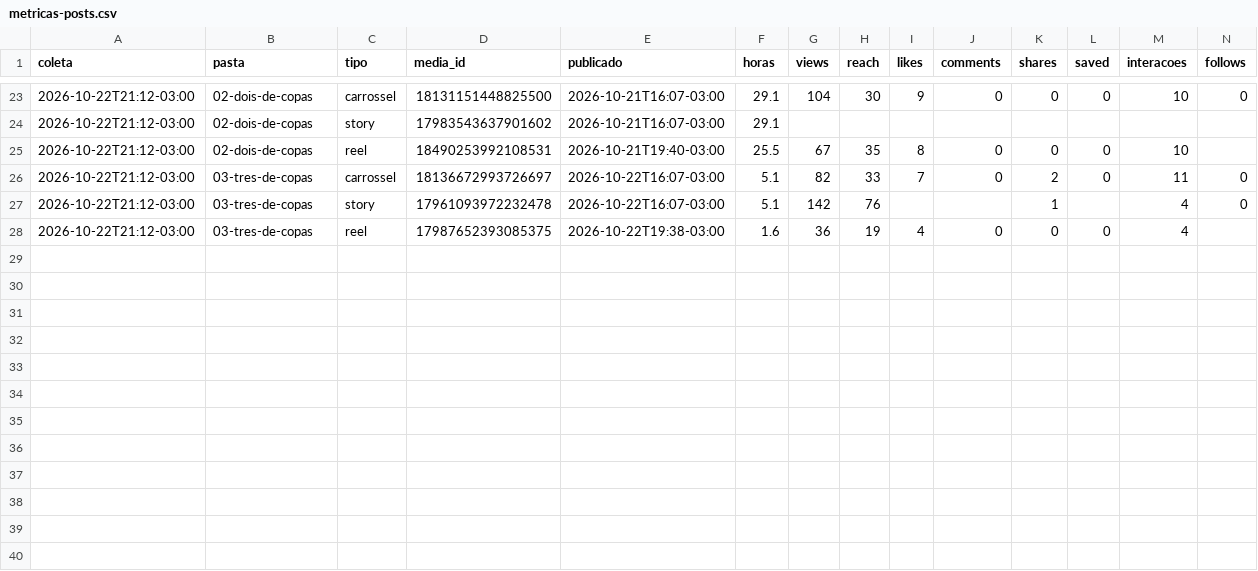
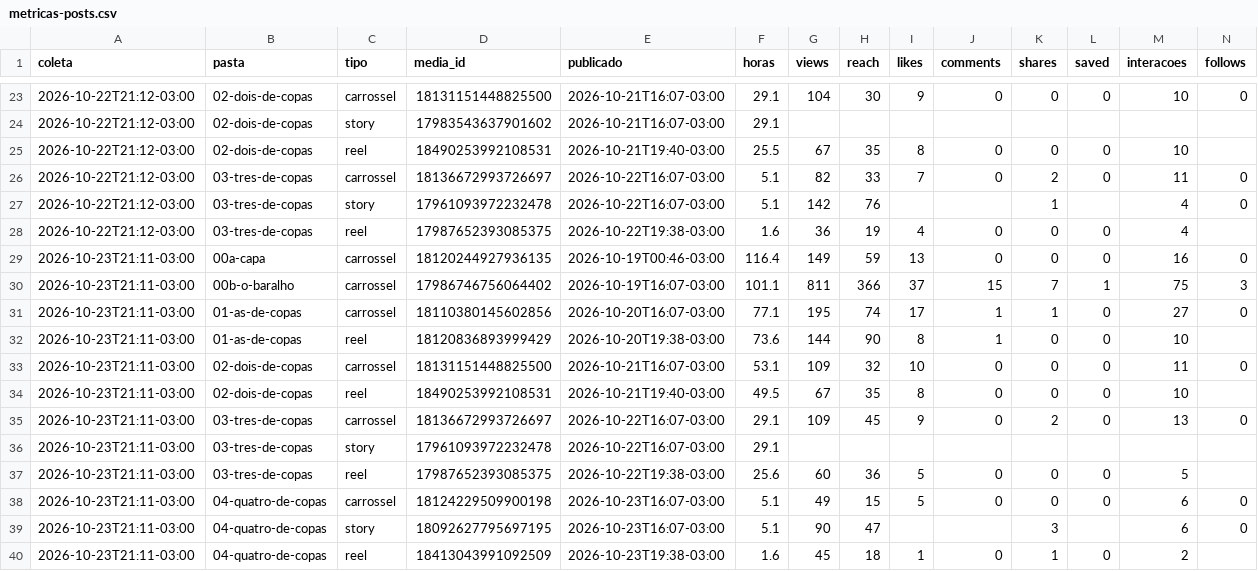
Before and after one commit to educorplucasmorais-svg/baralho-do-zeca, a CSV file: metricas-posts.csv, drawn as a sheet; only a part is shown, gaps mark what is left out; rows hold the shown columns only; the diff names each change by its address in the sheet, - before the commit and + after, or states it on an @@ line.

Commit message:
Metricas de 2026-10-24

```diff
--- a/metricas-posts.csv
+++ b/metricas-posts.csv
+row 29: 2026-10-23T21:11-03:00 | 00a-capa | carrossel | 18120244927936135 | 2026-10-19T00:46-03:00 | 116.4 | 149 | 59 | 13 | 0 | 0 | 0 | 16 | 0
+row 30: 2026-10-23T21:11-03:00 | 00b-o-baralho | carrossel | 17986746756064402 | 2026-10-19T16:07-03:00 | 101.1 | 811 | 366 | 37 | 15 | 7 | 1 | 75 | 3
+row 31: 2026-10-23T21:11-03:00 | 01-as-de-copas | carrossel | 18110380145602856 | 2026-10-20T16:07-03:00 | 77.1 | 195 | 74 | 17 | 1 | 1 | 0 | 27 | 0
+row 32: 2026-10-23T21:11-03:00 | 01-as-de-copas | reel | 18120836893999429 | 2026-10-20T19:38-03:00 | 73.6 | 144 | 90 | 8 | 1 | 0 | 0 | 10
+row 33: 2026-10-23T21:11-03:00 | 02-dois-de-copas | carrossel | 18131151448825500 | 2026-10-21T16:07-03:00 | 53.1 | 109 | 32 | 10 | 0 | 0 | 0 | 11 | 0
+row 34: 2026-10-23T21:11-03:00 | 02-dois-de-copas | reel | 18490253992108531 | 2026-10-21T19:40-03:00 | 49.5 | 67 | 35 | 8 | 0 | 0 | 0 | 10
+row 35: 2026-10-23T21:11-03:00 | 03-tres-de-copas | carrossel | 18136672993726697 | 2026-10-22T16:07-03:00 | 29.1 | 109 | 45 | 9 | 0 | 2 | 0 | 13 | 0
+row 36: 2026-10-23T21:11-03:00 | 03-tres-de-copas | story | 17961093972232478 | 2026-10-22T16:07-03:00 | 29.1
+row 37: 2026-10-23T21:11-03:00 | 03-tres-de-copas | reel | 17987652393085375 | 2026-10-22T19:38-03:00 | 25.6 | 60 | 36 | 5 | 0 | 0 | 0 | 5
+row 38: 2026-10-23T21:11-03:00 | 04-quatro-de-copas | carrossel | 18124229509900198 | 2026-10-23T16:07-03:00 | 5.1 | 49 | 15 | 5 | 0 | 0 | 0 | 6 | 0
+row 39: 2026-10-23T21:11-03:00 | 04-quatro-de-copas | story | 18092627795697195 | 2026-10-23T16:07-03:00 | 5.1 | 90 | 47 |  |  | 3 |  | 6 | 0
+row 40: 2026-10-23T21:11-03:00 | 04-quatro-de-copas | reel | 18413043991092509 | 2026-10-23T19:38-03:00 | 1.6 | 45 | 18 | 1 | 0 | 1 | 0 | 2
```
Also changed, not shown: metricas-conta.csv, 2 other files.
